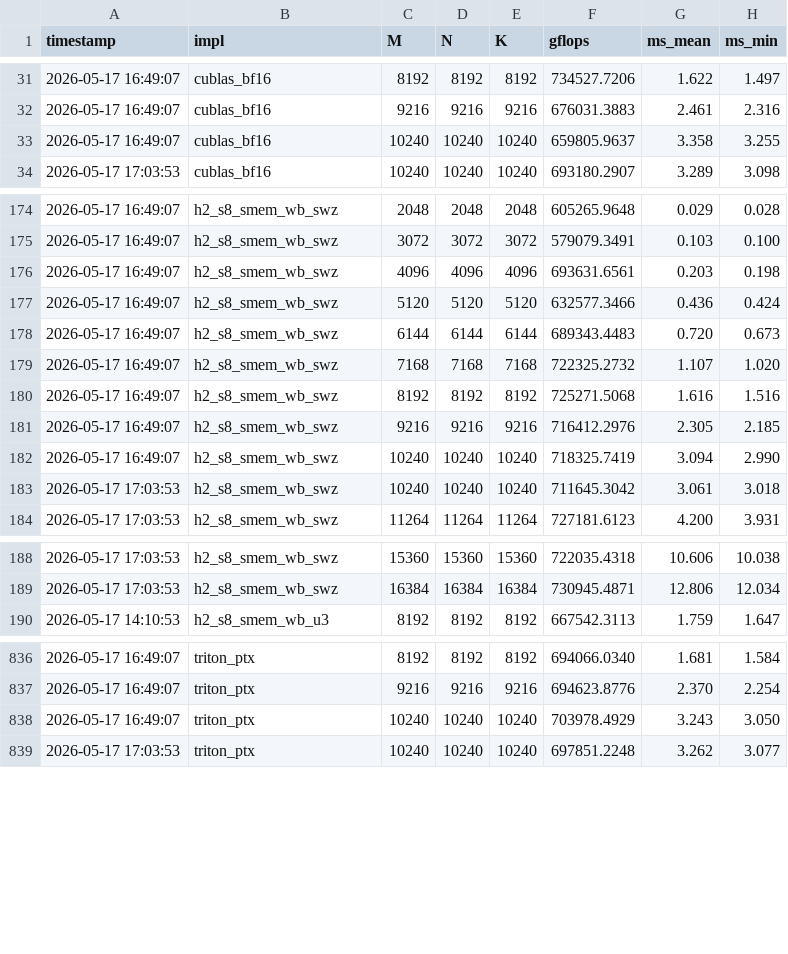
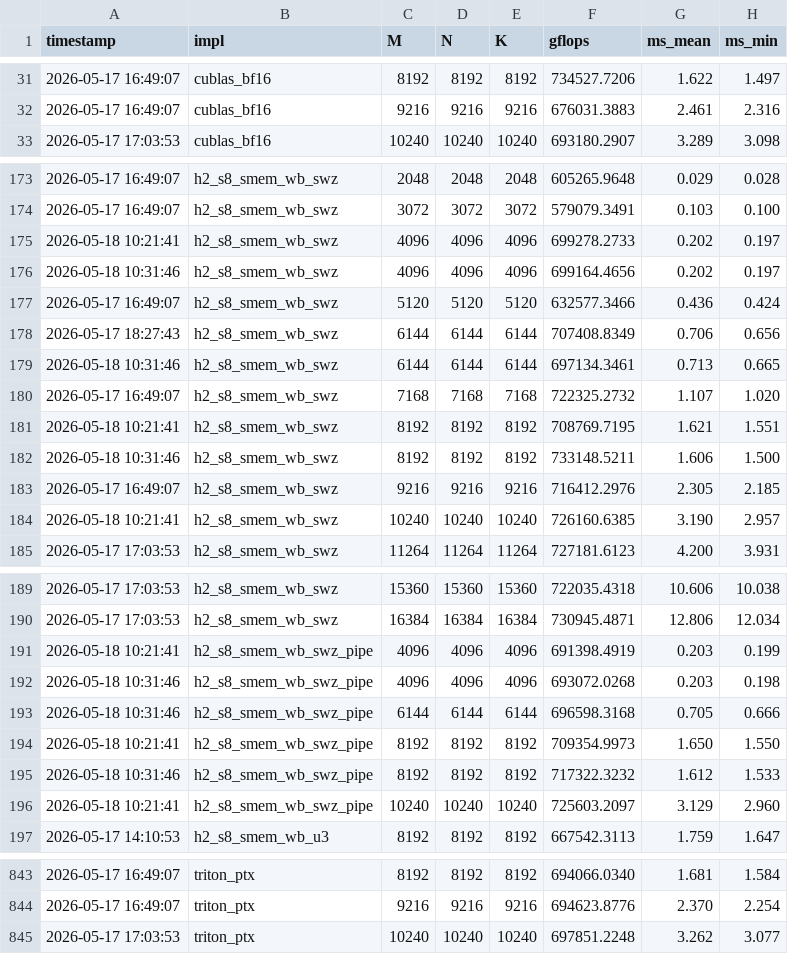
Before and after one commit to tongzhou80/mymatmul, a CSV file: benchmarks/results_gpu.csv, drawn as a sheet; only a part is shown, gaps mark what is left out; the diff covers the shown part only.

```diff
--- a/benchmarks/results_gpu.csv
+++ b/benchmarks/results_gpu.csv
@@ -32,3 +32,2 @@ timestamp,impl,M,N,K,gflops,ms_mean,ms_min
 2026-05-17 16:49:07,cublas_bf16,9216,9216,9216,676031.3883,2.461,2.316
-2026-05-17 16:49:07,cublas_bf16,10240,10240,10240,659805.9637,3.358,3.255
 2026-05-17 17:03:53,cublas_bf16,10240,10240,10240,693180.2907,3.289,3.098
@@ -175,10 +174,12 @@ timestamp,impl,M,N,K,gflops,ms_mean,ms_min
 2026-05-17 16:49:07,h2_s8_smem_wb_swz,3072,3072,3072,579079.3491,0.103,0.100
-2026-05-17 16:49:07,h2_s8_smem_wb_swz,4096,4096,4096,693631.6561,0.203,0.198
+2026-05-18 10:21:41,h2_s8_smem_wb_swz,4096,4096,4096,699278.2733,0.202,0.197
+2026-05-18 10:31:46,h2_s8_smem_wb_swz,4096,4096,4096,699164.4656,0.202,0.197
 2026-05-17 16:49:07,h2_s8_smem_wb_swz,5120,5120,5120,632577.3466,0.436,0.424
-2026-05-17 16:49:07,h2_s8_smem_wb_swz,6144,6144,6144,689343.4483,0.720,0.673
+2026-05-17 18:27:43,h2_s8_smem_wb_swz,6144,6144,6144,707408.8349,0.706,0.656
+2026-05-18 10:31:46,h2_s8_smem_wb_swz,6144,6144,6144,697134.3461,0.713,0.665
 2026-05-17 16:49:07,h2_s8_smem_wb_swz,7168,7168,7168,722325.2732,1.107,1.020
-2026-05-17 16:49:07,h2_s8_smem_wb_swz,8192,8192,8192,725271.5068,1.616,1.516
+2026-05-18 10:21:41,h2_s8_smem_wb_swz,8192,8192,8192,708769.7195,1.621,1.551
+2026-05-18 10:31:46,h2_s8_smem_wb_swz,8192,8192,8192,733148.5211,1.606,1.500
 2026-05-17 16:49:07,h2_s8_smem_wb_swz,9216,9216,9216,716412.2976,2.305,2.185
-2026-05-17 16:49:07,h2_s8_smem_wb_swz,10240,10240,10240,718325.7419,3.094,2.990
-2026-05-17 17:03:53,h2_s8_smem_wb_swz,10240,10240,10240,711645.3042,3.061,3.018
+2026-05-18 10:21:41,h2_s8_smem_wb_swz,10240,10240,10240,726160.6385,3.190,2.957
 2026-05-17 17:03:53,h2_s8_smem_wb_swz,11264,11264,11264,727181.6123,4.200,3.931
@@ -189,2 +190,8 @@ timestamp,impl,M,N,K,gflops,ms_mean,ms_min
 2026-05-17 17:03:53,h2_s8_smem_wb_swz,16384,16384,16384,730945.4871,12.806,12.034
+2026-05-18 10:21:41,h2_s8_smem_wb_swz_pipe,4096,4096,4096,691398.4919,0.203,0.199
+2026-05-18 10:31:46,h2_s8_smem_wb_swz_pipe,4096,4096,4096,693072.0268,0.203,0.198
+2026-05-18 10:31:46,h2_s8_smem_wb_swz_pipe,6144,6144,6144,696598.3168,0.705,0.666
+2026-05-18 10:21:41,h2_s8_smem_wb_swz_pipe,8192,8192,8192,709354.9973,1.650,1.550
+2026-05-18 10:31:46,h2_s8_smem_wb_swz_pipe,8192,8192,8192,717322.3232,1.612,1.533
+2026-05-18 10:21:41,h2_s8_smem_wb_swz_pipe,10240,10240,10240,725603.2097,3.129,2.960
 2026-05-17 14:10:53,h2_s8_smem_wb_u3,8192,8192,8192,667542.3113,1.759,1.647
@@ -837,3 +844,2 @@ timestamp,impl,M,N,K,gflops,ms_mean,ms_min
 2026-05-17 16:49:07,triton_ptx,9216,9216,9216,694623.8776,2.370,2.254
-2026-05-17 16:49:07,triton_ptx,10240,10240,10240,703978.4929,3.243,3.050
 2026-05-17 17:03:53,triton_ptx,10240,10240,10240,697851.2248,3.262,3.077
```
Also changed, not shown: 12 edited cells elsewhere in this file, 6 other files.
